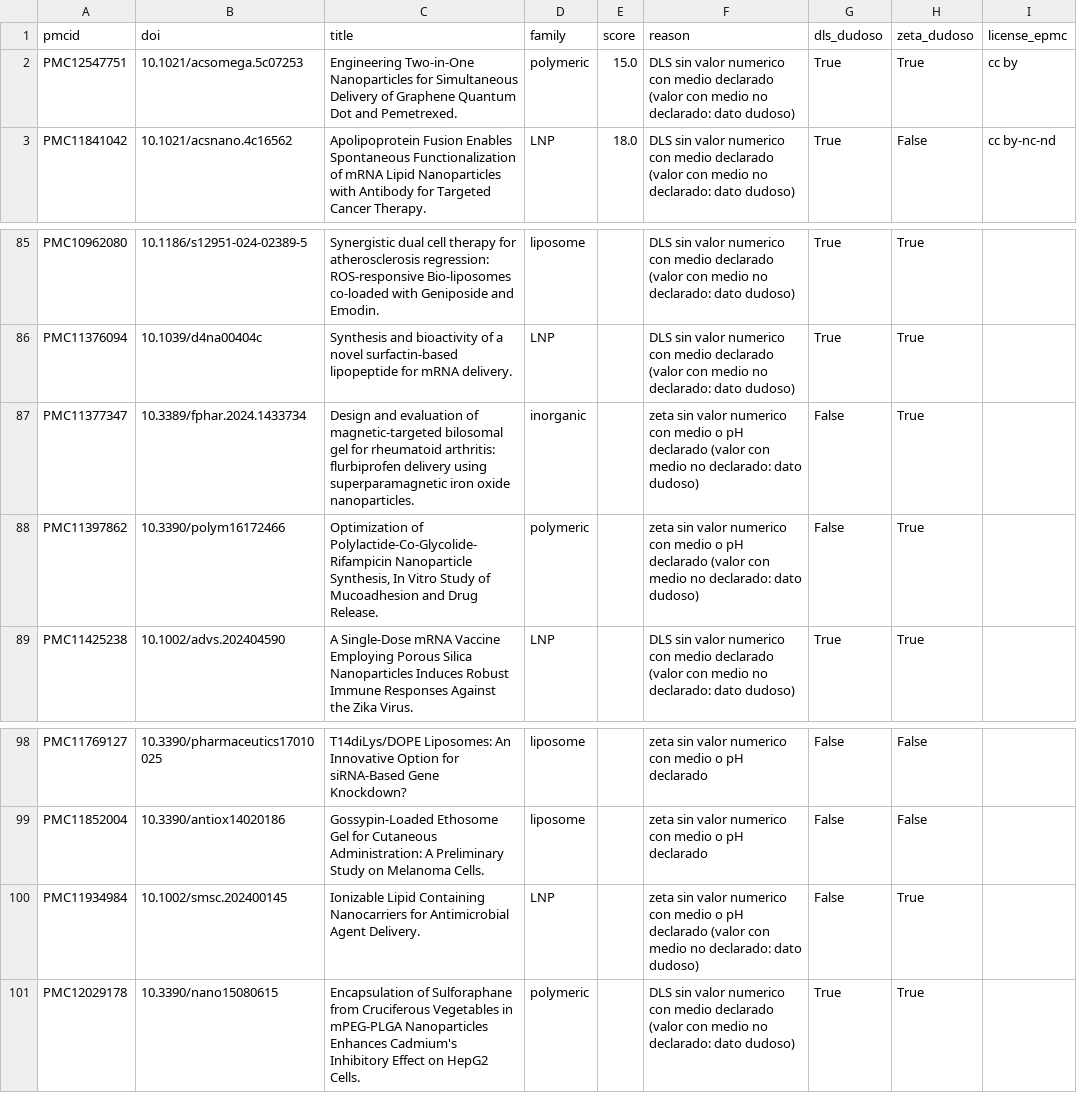
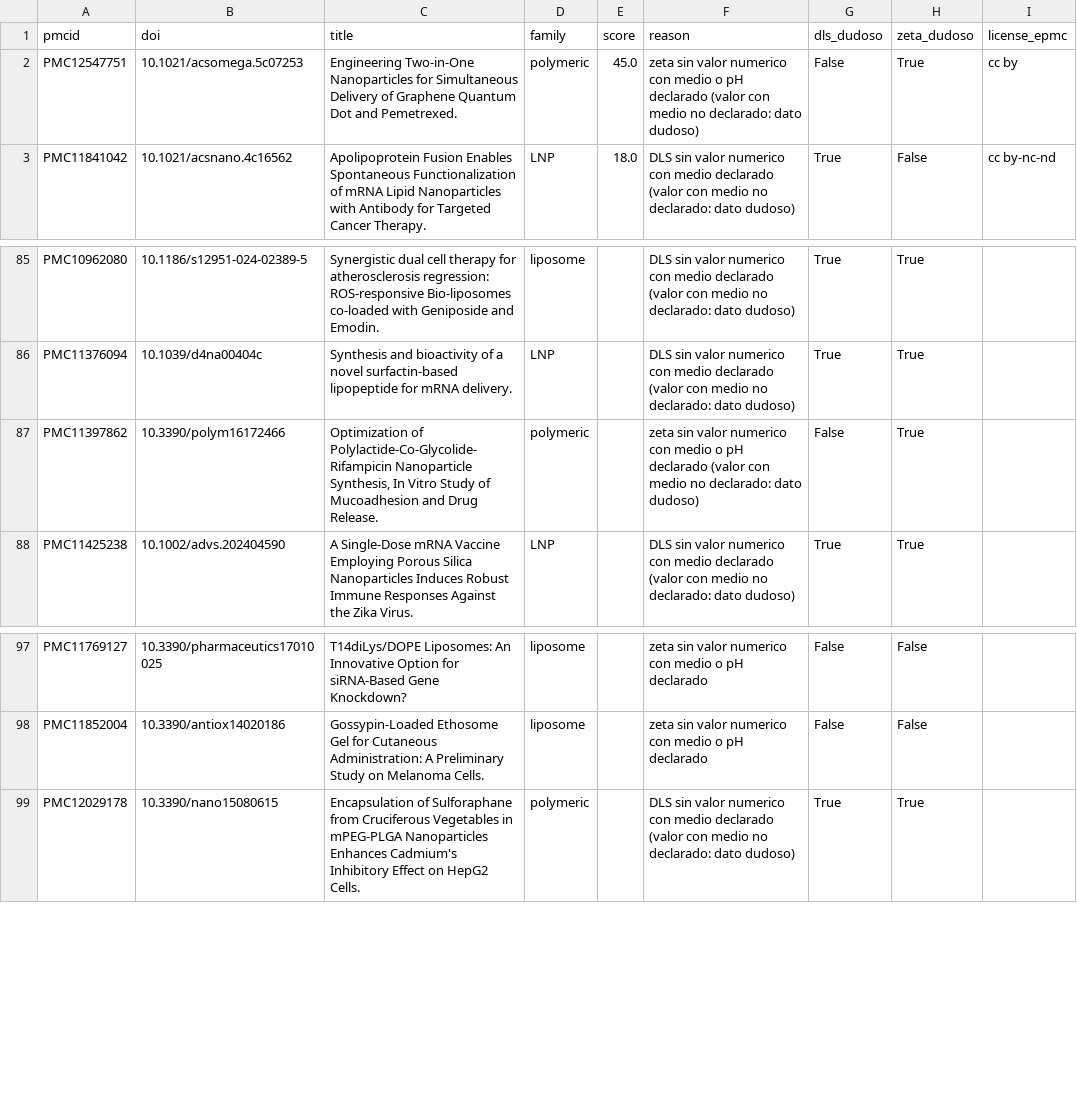
Before and after one commit to hectoralej/nanotech-technique-cooccurrence, a CSV file: curation/near_miss.csv, drawn as a sheet; only a part is shown, gaps mark what is left out.

```diff
--- a/curation/near_miss.csv
+++ b/curation/near_miss.csv
@@ -1,3 +1,3 @@
 pmcid,doi,title,family,score,reason,dls_dudoso,zeta_dudoso,license_epmc
-PMC12547751,10.1021/acsomega.5c07253,Engineering Two-in-One Nanoparticles for Simultaneous Delivery of Graphene Quantum Dot and Pemetrexed.,polymeric,15.0,DLS sin valor numerico con medio declarado (valor con medio no declarado: dato dudoso),True,True,cc by
+PMC12547751,10.1021/acsomega.5c07253,Engineering Two-in-One Nanoparticles for Simultaneous Delivery of Graphene Quantum Dot and Pemetrexed.,polymeric,45.0,zeta sin valor numerico con medio o pH declarado (valor con medio no declarado: dato dudoso),False,True,cc by
 PMC11841042,10.1021/acsnano.4c16562,Apolipoprotein Fusion Enables Spontaneous Functionalization of mRNA Lipid Nanoparticles with Antibody for Targeted Cancer Therapy.,LNP,18.0,DLS sin valor numerico con medio declarado (valor con medio no declarado: dato dudoso),True,False,cc by-nc-nd
@@ -86,3 +86,2 @@ PMC10962080,10.1186/s12951-024-02389-5,Synergistic dual cell therapy for atheros
 PMC11376094,10.1039/d4na00404c,Synthesis and bioactivity of a novel surfactin-based lipopeptide for mRNA delivery.,LNP,,DLS sin valor numerico con medio declarado (valor con medio no declarado: dato dudoso),True,True,
-PMC11377347,10.3389/fphar.2024.1433734,Design and evaluation of magnetic-targeted bilosomal gel for rheumatoid arthritis: flurbiprofen delivery using superparamagnetic iron oxide nanoparticles.,inorganic,,zeta sin valor numerico con medio o pH declarado (valor con medio no declarado: dato dudoso),False,True,
 PMC11397862,10.3390/polym16172466,"Optimization of Polylactide-Co-Glycolide-Rifampicin Nanoparticle Synthesis, In Vitro Study of Mucoadhesion and Drug Release.",polymeric,,zeta sin valor numerico con medio o pH declarado (valor con medio no declarado: dato dudoso),False,True,
@@ -99,3 +98,2 @@ PMC11769127,10.3390/pharmaceutics17010025,T14diLys/DOPE Liposomes: An Innovative
 PMC11852004,10.3390/antiox14020186,Gossypin-Loaded Ethosome Gel for Cutaneous Administration: A Preliminary Study on Melanoma Cells.,liposome,,zeta sin valor numerico con medio o pH declarado,False,False,
-PMC11934984,10.1002/smsc.202400145,Ionizable Lipid Containing Nanocarriers for Antimicrobial Agent Delivery.,LNP,,zeta sin valor numerico con medio o pH declarado (valor con medio no declarado: dato dudoso),False,True,
 PMC12029178,10.3390/nano15080615,Encapsulation of Sulforaphane from Cruciferous Vegetables in mPEG-PLGA Nanoparticles Enhances Cadmium's Inhibitory Effect on HepG2 Cells.,polymeric,,DLS sin valor numerico con medio declarado (valor con medio no declarado: dato dudoso),True,True,
```
Also changed, not shown: curation/articles_curated.csv, curation/excluded.csv, 39 other files.
